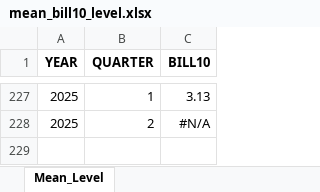
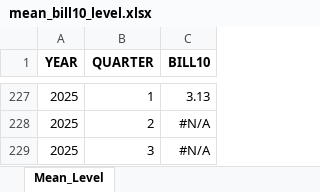
Before and after one commit to jrenne/DTAM, an Excel workbook: data-raw/mean_bill10_level.xlsx, sheet Mean_Level, drawn as a sheet; only a part is shown, gaps mark what is left out; values as stored, in another font and other column widths than the file's, no borders; the diff names each change by its address in the sheet, - before the commit and + after, or states it on an @@ line.

```diff
--- a/data-raw/mean_bill10_level.xlsx (sheet Mean_Level)
+++ b/data-raw/mean_bill10_level.xlsx (sheet Mean_Level)
+row 229: 2025 | 3 | #N/A
```
Also changed, not shown: data-raw/mean_cpi10_level.xlsx, data-raw/mean_cpi_level.xlsx, 8 other files.
